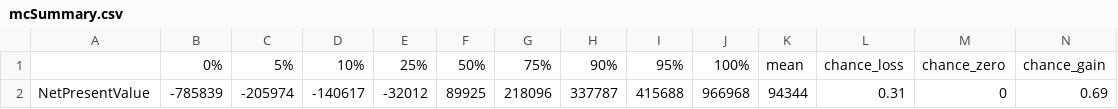
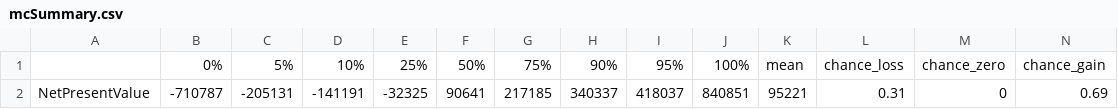
Before and after one commit to eikeluedeling/Calluna_low_prophy_V1, a CSV file: Results_low_prophy/mcSummary.csv, drawn as a sheet.

```diff
--- a/Results_low_prophy/mcSummary.csv
+++ b/Results_low_prophy/mcSummary.csv
@@ -1,2 +1,2 @@
 "","0%","5%","10%","25%","50%","75%","90%","95%","100%","mean","chance_loss","chance_zero","chance_gain"
-"NetPresentValue","-785839","-205974","-140617","-32012","89925","218096","337787","415688","966968","94344","0.31","0","0.69"
+"NetPresentValue","-710787","-205131","-141191","-32325","90641","217185","340337","418037","840851","95221","0.31","0","0.69"
```
Also changed, not shown: Figures_low_prophy/EVPI_table_NetPresentValue.csv, Results_low_prophy/NetPresentValue_pls_results.csv, 6 other files.
